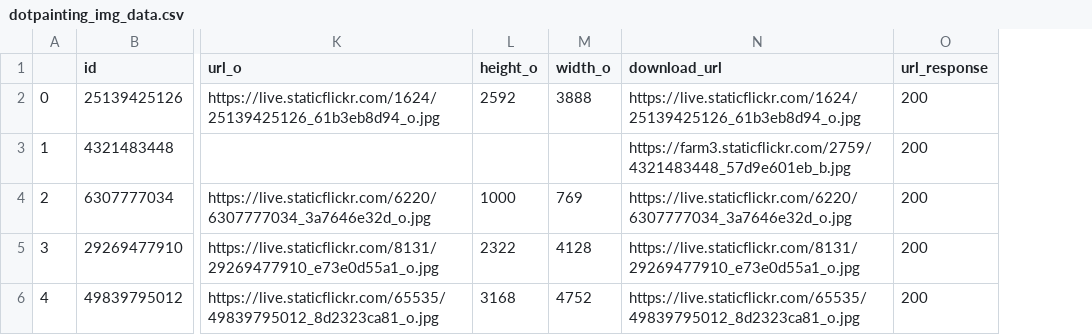
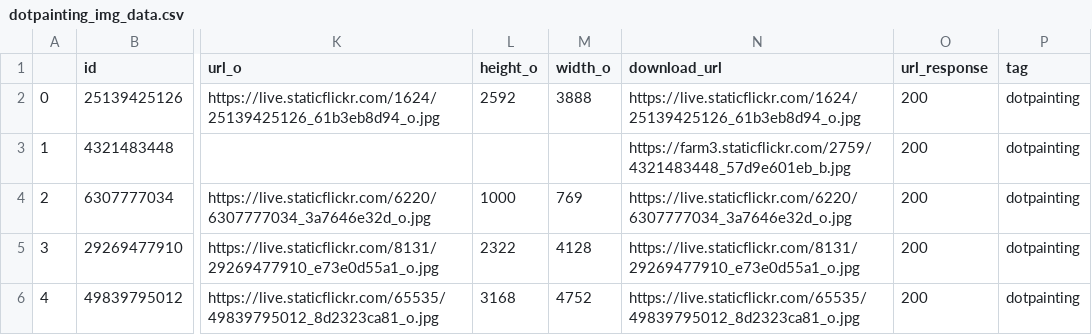
Before and after one commit to vazkir/Style-Transfer-App, a CSV file: data/flickr/dotpainting/dotpainting_img_data.csv, drawn as a sheet; only a part is shown, gaps mark what is left out; the diff names each change by its address in the sheet, - before the commit and + after, or states it on an @@ line.

Commit message:
flicrk scraper: Added results csv to also have a 'tag' column

```diff
--- a/data/flickr/dotpainting/dotpainting_img_data.csv
+++ b/data/flickr/dotpainting/dotpainting_img_data.csv
+column P (tag), rows 2-6: all dotpainting
```
Also changed, not shown: 1 other file.
